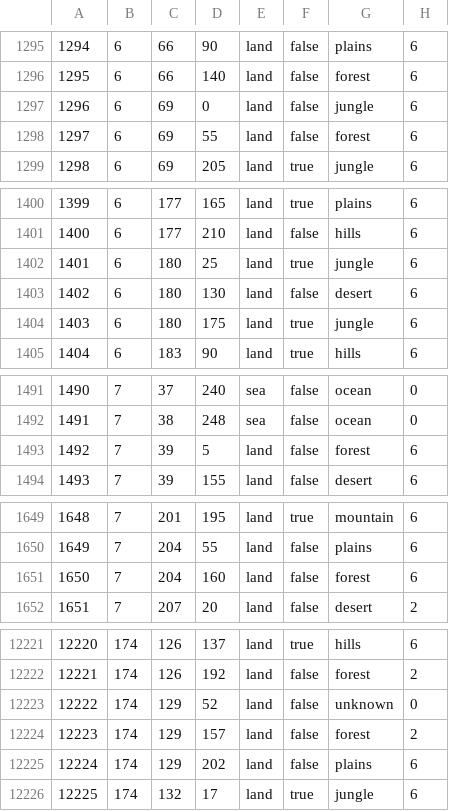
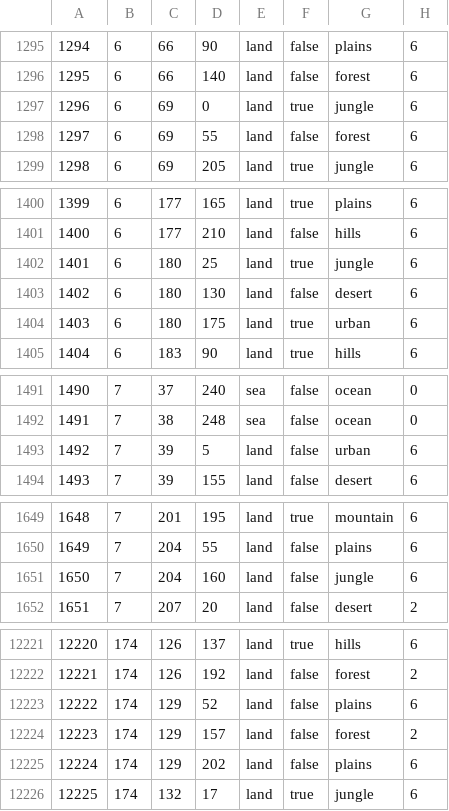
Before and after one commit to WolfxeS6/NovumVexillum, a CSV file: map/definition.csv, drawn as a sheet; only a part is shown, gaps mark what is left out; the diff covers the shown part only.

```diff
--- a/map/definition.csv
+++ b/map/definition.csv
@@ -1296,3 +1296,3 @@
 1295;6;66;140;land;false;forest;6
-1296;6;69;0;land;false;jungle;6
+1296;6;69;0;land;true;jungle;6
 1297;6;69;55;land;false;forest;6
@@ -1403,3 +1403,3 @@
 1402;6;180;130;land;false;desert;6
-1403;6;180;175;land;true;jungle;6
+1403;6;180;175;land;true;urban;6
 1404;6;183;90;land;true;hills;6
@@ -1492,3 +1492,3 @@
 1491;7;38;248;sea;false;ocean;0
-1492;7;39;5;land;false;forest;6
+1492;7;39;5;land;false;urban;6
 1493;7;39;155;land;false;desert;6
@@ -1650,3 +1650,3 @@
 1649;7;204;55;land;false;plains;6
-1650;7;204;160;land;false;forest;6
+1650;7;204;160;land;false;jungle;6
 1651;7;207;20;land;false;desert;2
@@ -12222,3 +12222,3 @@
 12221;174;126;192;land;false;forest;2
-12222;174;129;52;land;false;unknown;0
+12222;174;129;52;land;false;plains;6
 12223;174;129;157;land;false;forest;2
```
Also changed, not shown: 3 added rows and 27 edited cells elsewhere in this file, 27 other files.
